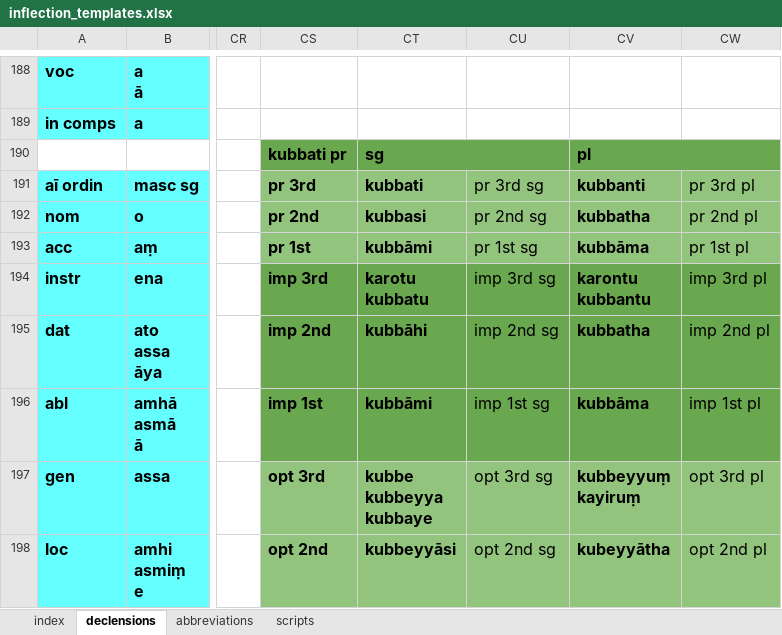
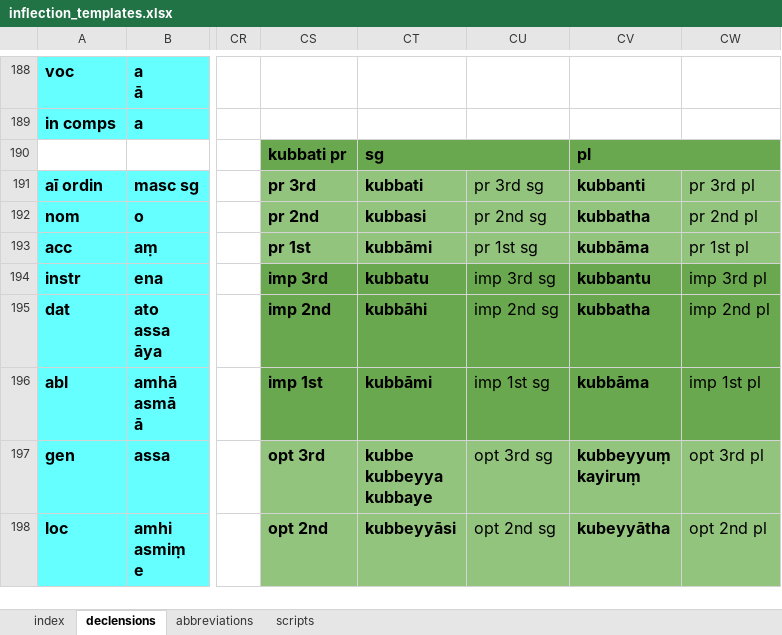
Before and after one commit to digitalpalidictionary/dpd-db, an Excel workbook: db/inflections/inflection_templates.xlsx, sheet declensions, drawn as a sheet; only a part is shown, gaps mark what is left out; values as stored, in another font and other column widths than the file's, no borders; ↵ is a line break in a cell; the diff names each change by its address in the sheet, - before the commit and + after, or states it on an @@ line.

Commit message:
data update

```diff
--- a/db/inflections/inflection_templates.xlsx (sheet declensions)
+++ b/db/inflections/inflection_templates.xlsx (sheet declensions)
-CT194: karotu ↵ kubbatu
+CT194: kubbatu
-CV194: karontu ↵ kubbantu
+CV194: kubbantu
```
Also changed, not shown: 17 other files.
